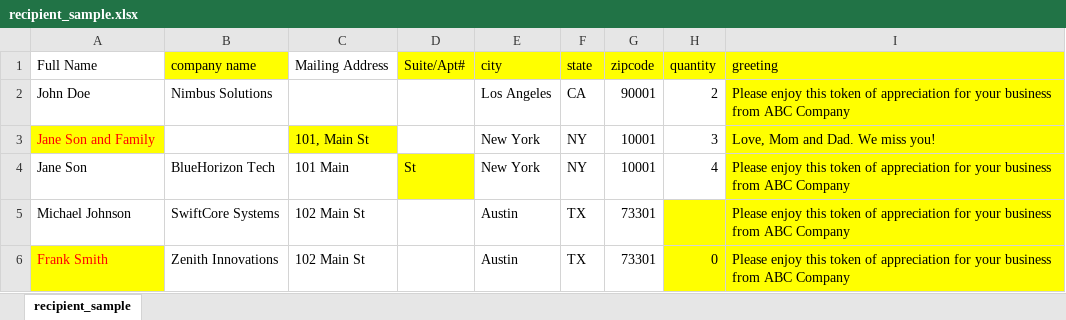
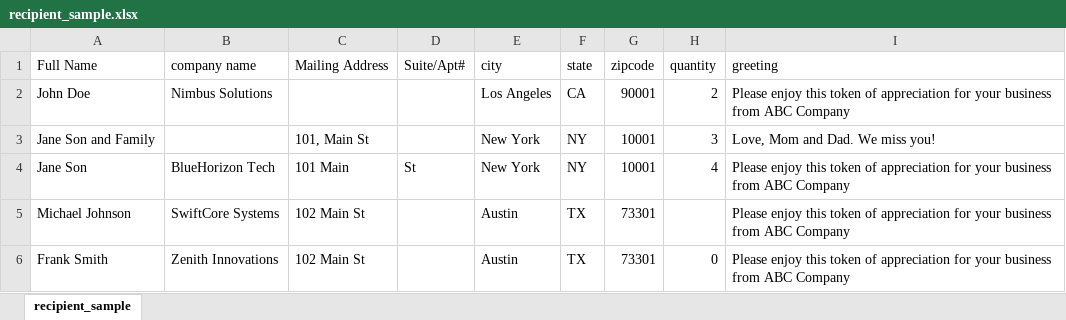
Before and after one commit to git-yourdevexpert/appnet-orthoney, an Excel workbook: wp-content/plugins/orthoney/assets/recipient_sample.xlsx, sheet recipient_sample, drawn as a sheet; values as stored, in another font and other column widths than the file's, no borders; the diff names each change by its address in the sheet, - before the commit and + after, or states it on an @@ line.

Commit message:
Update code

```diff
--- a/wp-content/plugins/orthoney/assets/recipient_sample.xlsx (sheet recipient_sample)
+++ b/wp-content/plugins/orthoney/assets/recipient_sample.xlsx (sheet recipient_sample)
-B1 fill: #FFFF00
+B1 fill: none
-D1:I1 fill: #FFFF00
+D1:I1 fill: none
-I2:I4 fill: #FFFF00
+I2:I4 fill: none
@@ A3 fill: #FFFF00 → none, text colour: #FF0000 → black @@
-C3 fill: #FFFF00
+C3 fill: none
-D4 fill: #FFFF00
+D4 fill: none
-H5:I6 fill: #FFFF00
+H5:I6 fill: none
@@ A6 fill: #FFFF00 → none, text colour: #FF0000 → black @@
```
